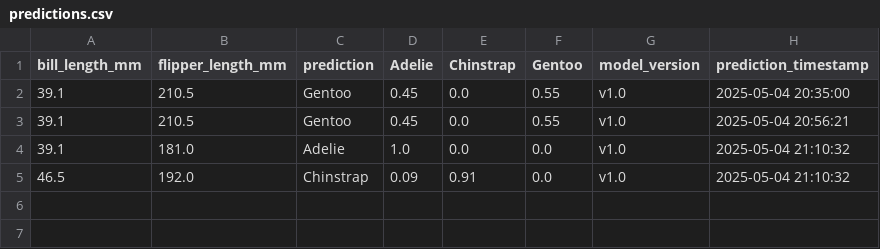
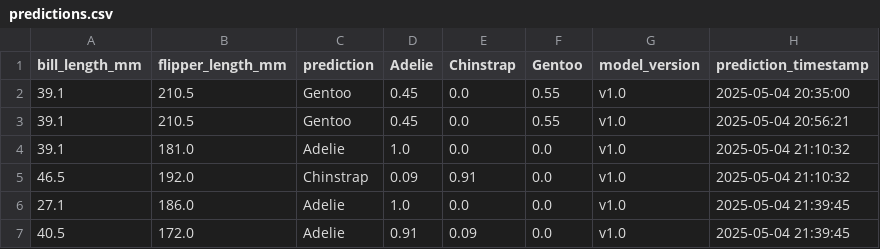
Before and after one commit to Slimcent/Penguis_Classifier, a CSV file: Github_Prediction_Storage/predictions.csv, drawn as a sheet; the diff names each change by its address in the sheet, - before the commit and + after, or states it on an @@ line.

Commit message:
Update prediction file: Github_Prediction_Storage/predictions.csv

```diff
--- a/Github_Prediction_Storage/predictions.csv
+++ b/Github_Prediction_Storage/predictions.csv
+row 6: 27.1 | 186.0 | Adelie | 1.0 | 0.0 | 0.0 | v1.0 | 2025-05-04 21:39:45
+row 7: 40.5 | 172.0 | Adelie | 0.91 | 0.09 | 0.0 | v1.0 | 2025-05-04 21:39:45
```
